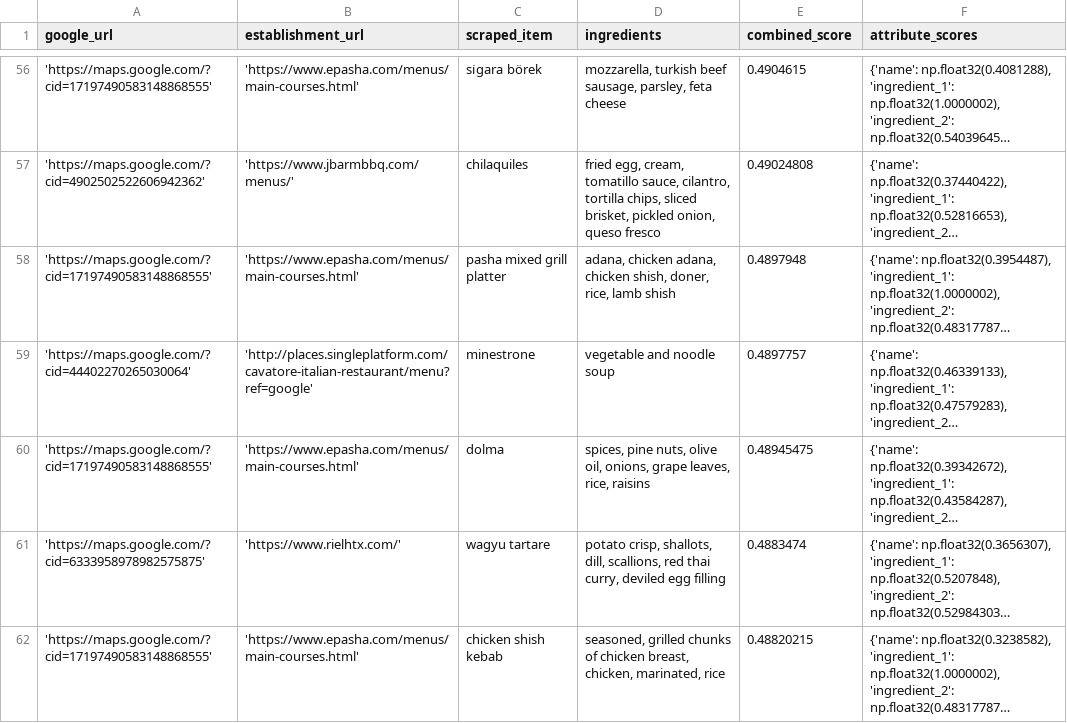
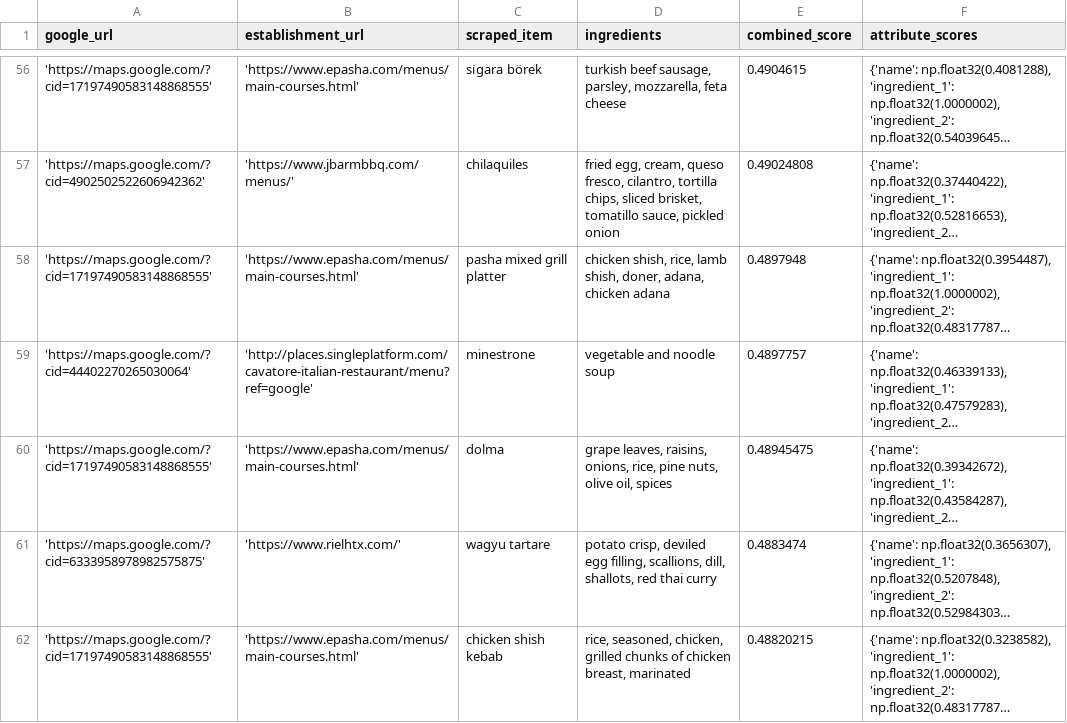
Before and after one commit to guy477/AffogatoRadar, a CSV file: results.csv, drawn as a sheet; only a part is shown, gaps mark what is left out; long unchanged cells end in …; the diff covers the shown part only; the diff names each change by its address in the sheet, - before the commit and + after, or states it on an @@ line.

```diff
--- a/results.csv
+++ b/results.csv
-D56 (ingredients): mozzarella, turkish beef sausage, parsley, feta cheese
+D56 (ingredients): turkish beef sausage, parsley, mozzarella, feta cheese
-D57 (ingredients): …egg, cream, tomatillo sauce, cilantro, tortilla chips, sliced brisket, pickled onion, queso fresco
+D57 (ingredients): …egg, cream, queso fresco, cilantro, tortilla chips, sliced brisket, tomatillo sauce, pickled onion
-D58 (ingredients): adana, chicken adana, chicken shish, doner, rice, lamb shish
+D58 (ingredients): chicken shish, rice, lamb shish, doner, adana, chicken adana
-D60 (ingredients): spices, pine nuts, olive oil, onions, grape leaves, rice, raisins
+D60 (ingredients): grape leaves, raisins, onions, rice, pine nuts, olive oil, spices
-D61 (ingredients): potato crisp, shallots, dill, scallions, red thai curry, deviled egg filling
+D61 (ingredients): potato crisp, deviled egg filling, scallions, dill, shallots, red thai curry
-D62 (ingredients): seasoned, grilled chunks of chicken breast, chicken, marinated, rice
+D62 (ingredients): rice, seasoned, chicken, grilled chunks of chicken breast, marinated
```
Also changed, not shown: 144 edited cells elsewhere in this file, 3 other files.
